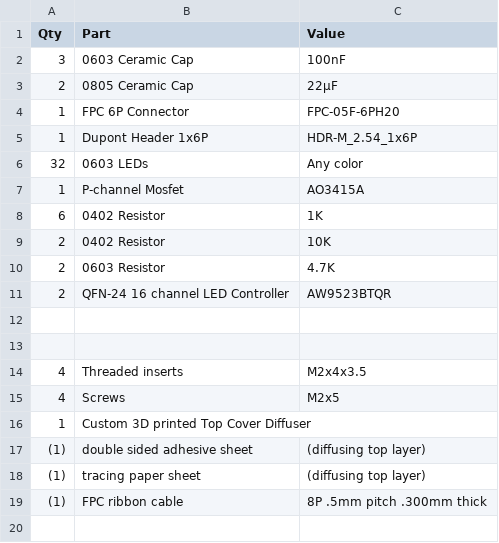
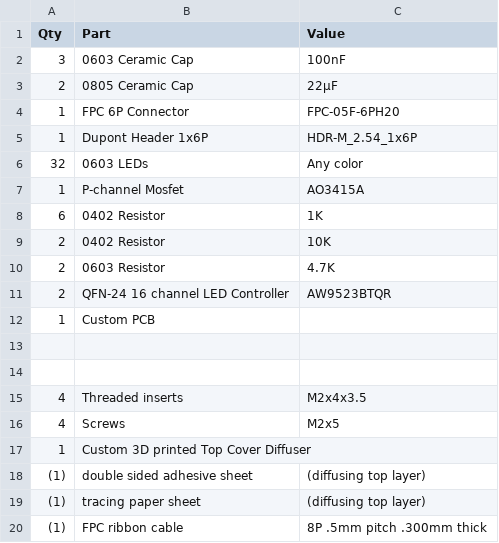
Before and after one commit to Dieu-de-l-elec/Custom-Segmented-Display, a CSV file: BOM.csv, drawn as a sheet; the diff names each change by its address in the sheet, - before the commit and + after, or states it on an @@ line.

Commit message:
Update BOM.csv

```diff
--- a/BOM.csv
+++ b/BOM.csv
+row 12: 1 | Custom PCB
```
